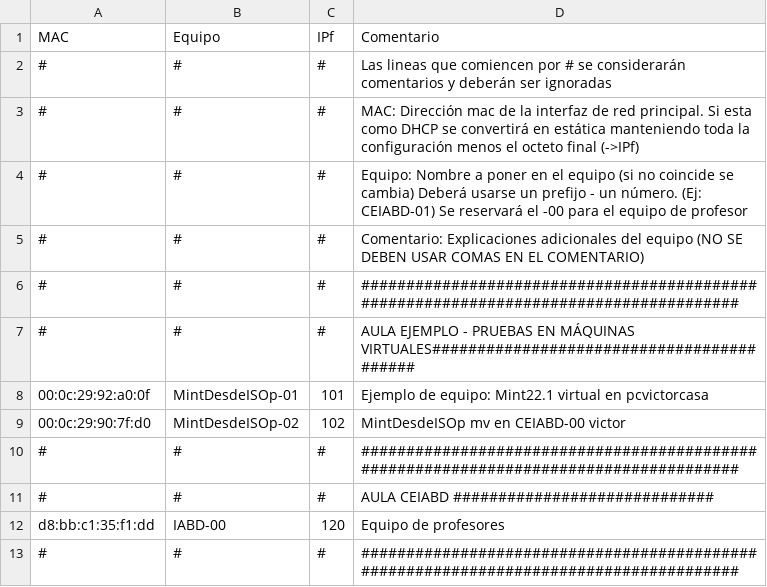
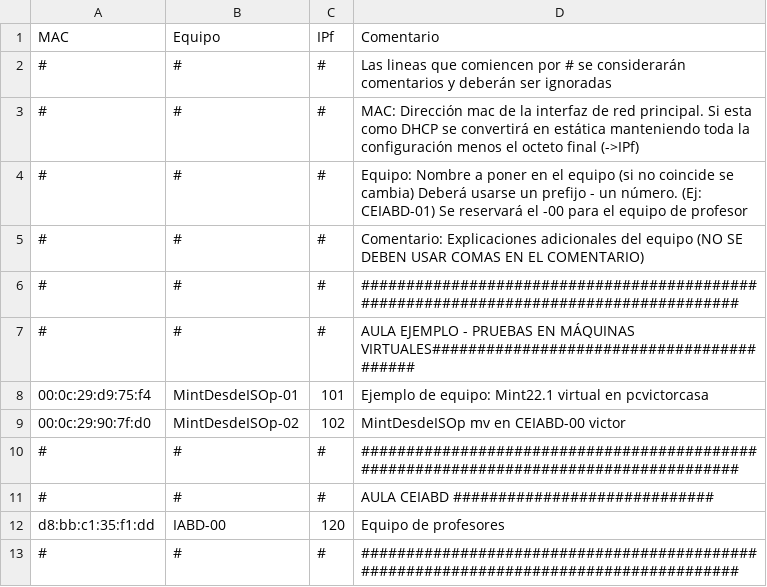
Before and after one commit to victormuelacarriles/IAC-IESMHP, a CSV file: macs.csv, drawn as a sheet.

Commit message:
Update macs.csv

```diff
--- a/macs.csv
+++ b/macs.csv
@@ -7,3 +7,3 @@ MAC, Equipo, IPf, Comentario
 #,#,#, AULA EJEMPLO - PRUEBAS EN MÁQUINAS VIRTUALES##########################################
-00:0c:29:92:a0:0f, MintDesdeISOp-01, 101, Ejemplo de equipo: Mint22.1 virtual en pcvictorcasa
+00:0c:29:d9:75:f4, MintDesdeISOp-01, 101, Ejemplo de equipo: Mint22.1 virtual en pcvictorcasa
 00:0c:29:90:7f:d0, MintDesdeISOp-02, 102, MintDesdeISOp mv en CEIABD-00 victor
```
